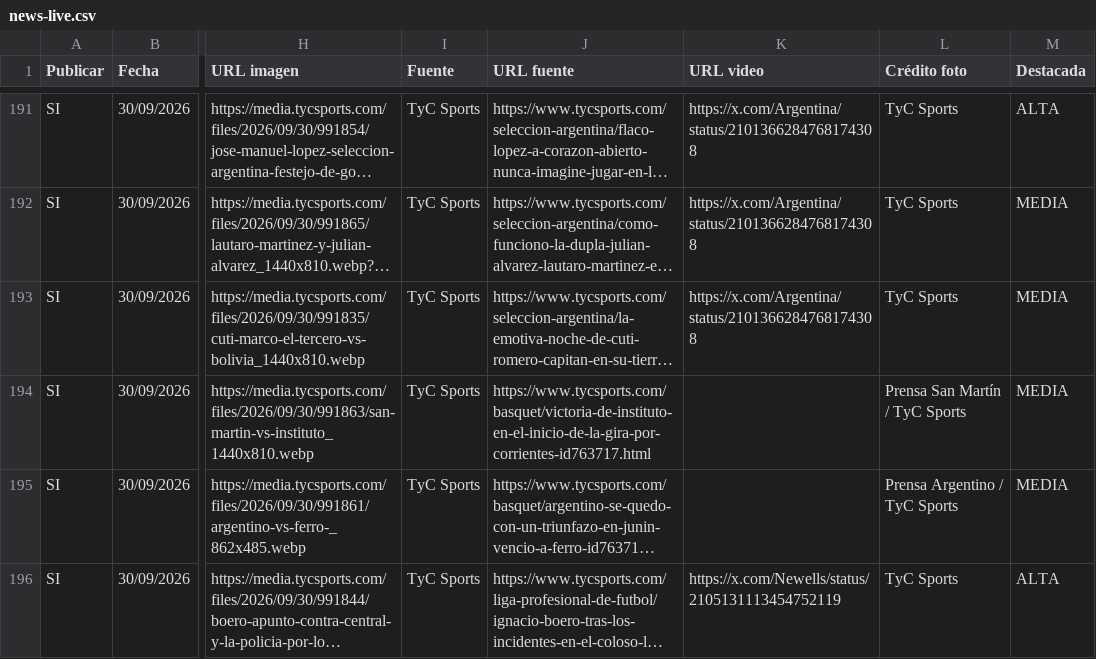
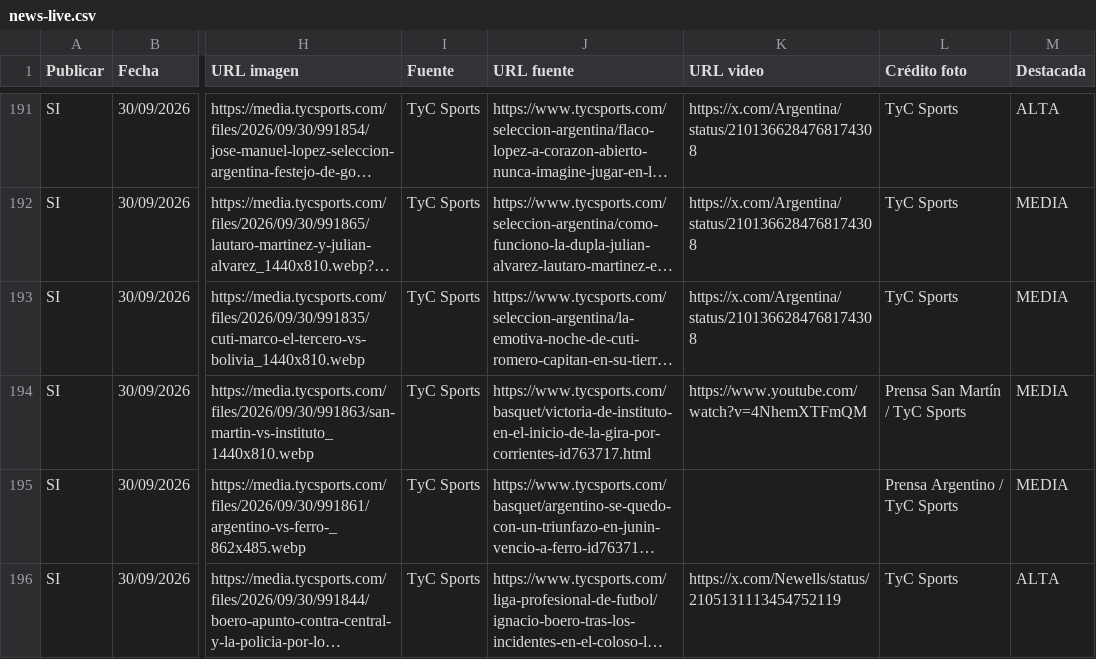
Before and after one commit to RanaMatiusTV/RanaSports, a CSV file: assets/news-live.csv, drawn as a sheet; only a part is shown, gaps mark what is left out; long unchanged cells end in …; the diff names each change by its address in the sheet, - before the commit and + after, or states it on an @@ line.

```diff
--- a/assets/news-live.csv
+++ b/assets/news-live.csv
-K194 (URL video): (empty)
+K194 (URL video): https://www.youtube.com/watch?v=4NhemXTFmQM
```
